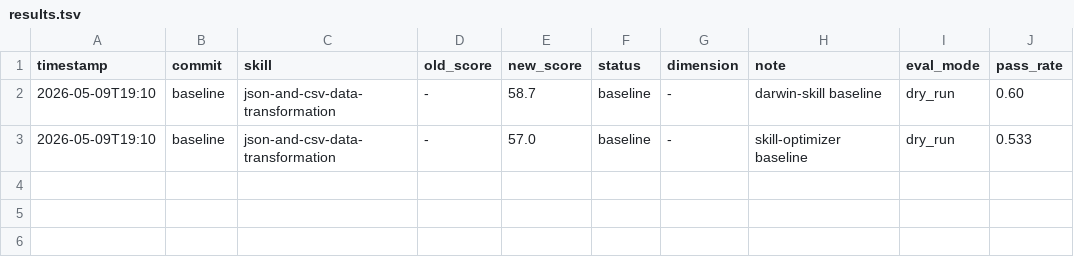
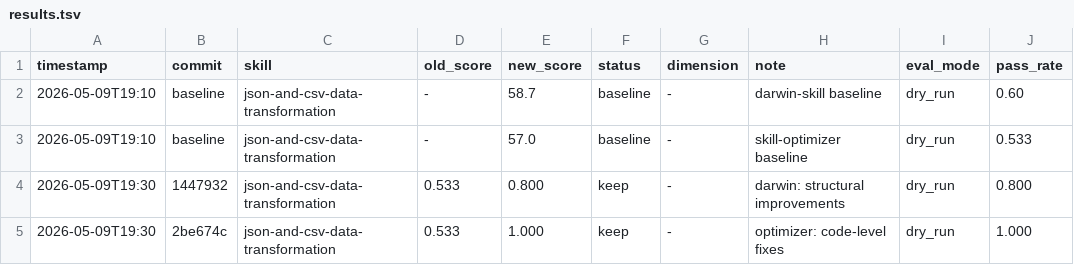
Before and after one commit to wangxvdenglin-pixel/auto-skill-forge, a TSV file: experiment/results.tsv, drawn as a sheet; the diff names each change by its address in the sheet, - before the commit and + after, or states it on an @@ line.

```diff
--- a/experiment/results.tsv
+++ b/experiment/results.tsv
+row 4: 2026-05-09T19:30 | 1447932 | json-and-csv-data-transformation | 0.533 | 0.800 | keep | - | darwin: structural improvements | dry_run | 0.800
+row 5: 2026-05-09T19:30 | 2be674c | json-and-csv-data-transformation | 0.533 | 1.000 | keep | - | optimizer: code-level fixes | dry_run | 1.000
```
Also changed, not shown: 2 other files.
